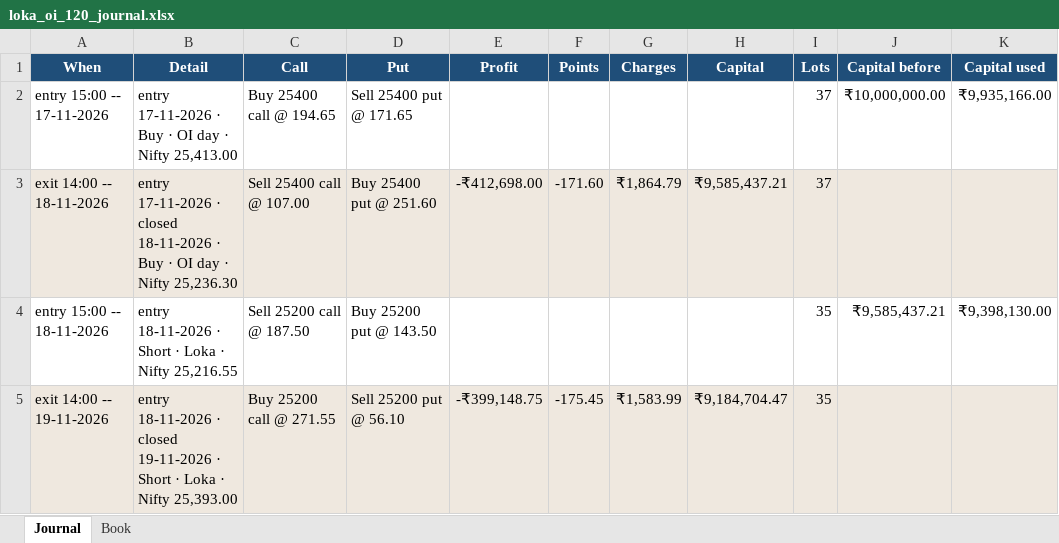
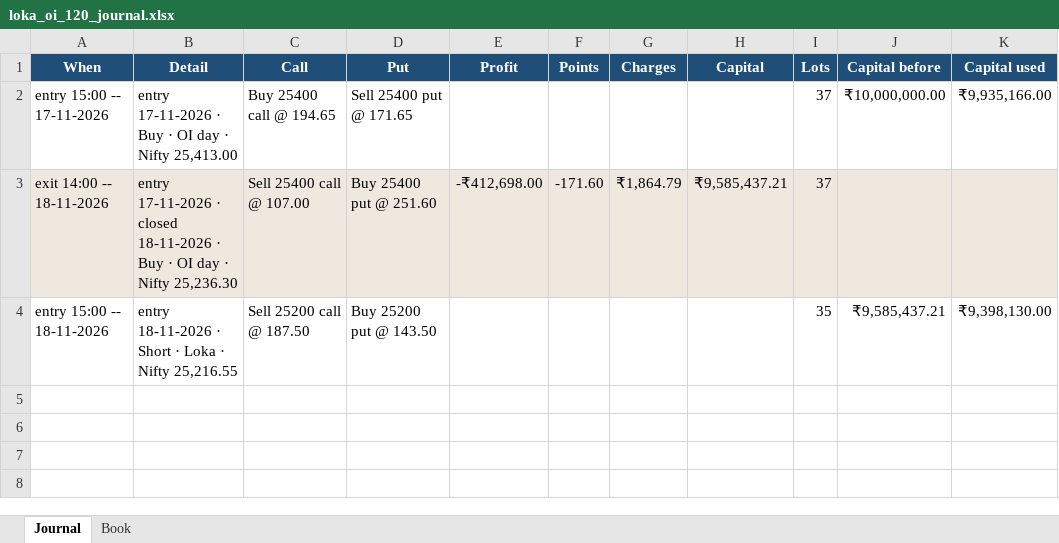
Before and after one commit to AbhilashMunnur/nifty-index-scan, an Excel workbook: data/loka_oi_120_journal.xlsx, sheet Journal, drawn as a sheet; values as stored, in another font and other column widths than the file's, no borders; the diff names each change by its address in the sheet, - before the commit and + after, or states it on an @@ line.

```diff
--- a/data/loka_oi_120_journal.xlsx (sheet Journal)
+++ b/data/loka_oi_120_journal.xlsx (sheet Journal)
-row 5: exit 14:00 -- 19-11-2026 | entry 18-11-2026 · closed 19-11-2026 · Short · Loka · Nifty 25,393.00 | Buy 25200 call @ 271.55 | Sell 25200 put @ 56.10 | -₹399,148.75 | -175.45 | ₹1,583.99 | ₹9,184,704.47 | 35
```
Also changed, not shown: sheet Book, data/loka_fut_sl_0_75pct_journal.xlsx, data/loka_fut_sl_1pct_journal.xlsx, 8 other files.
